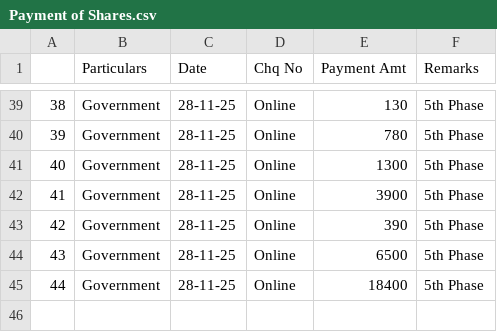
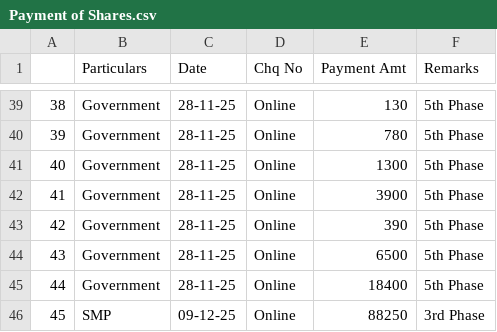
Before and after one commit to tejukargal/SMP-Admn-Stats_1-2025-26, a CSV file: Payment of Shares.csv, drawn as a sheet; only a part is shown, gaps mark what is left out.

Commit message:
Add files via upload

```diff
--- a/Payment of Shares.csv
+++ b/Payment of Shares.csv
@@ -45 +45,2 @@
 44,Government,28-11-25,Online,18400,5th Phase
+45,SMP,09-12-25,Online,88250,3rd Phase
```
